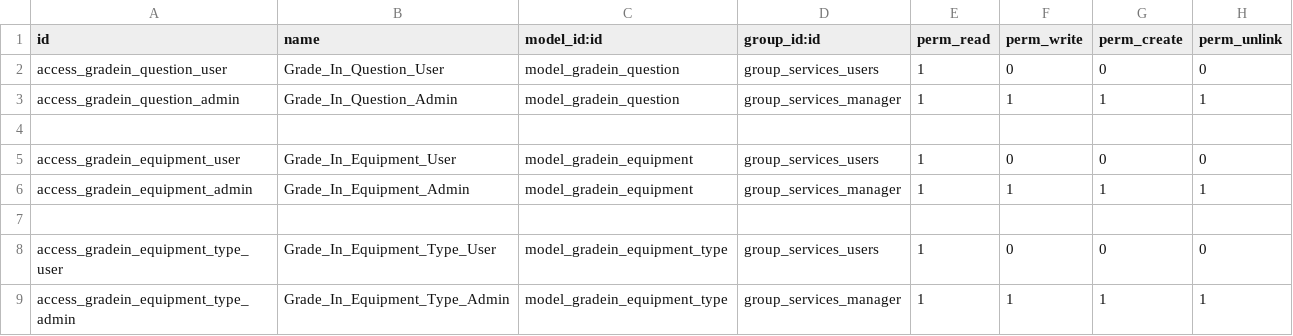
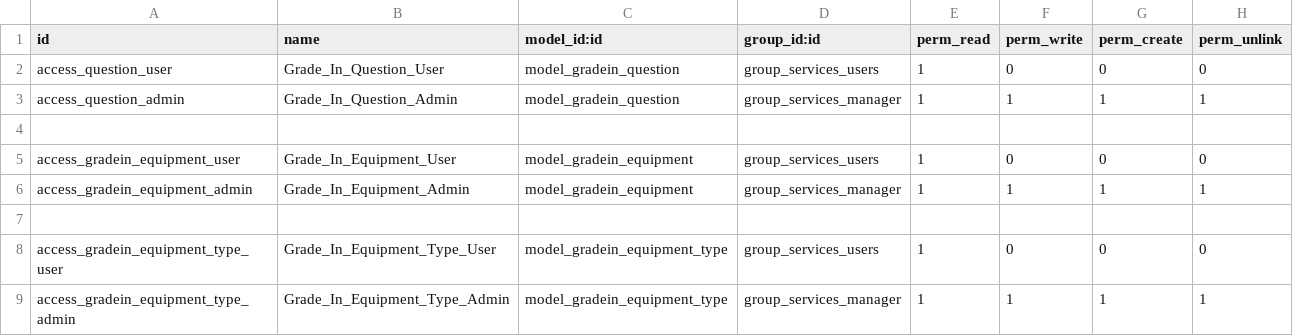
Before and after one commit to lucasale92/Squad3-odoo_gradein, a CSV file: security/ir.model.access.csv, drawn as a sheet.

```diff
--- a/security/ir.model.access.csv
+++ b/security/ir.model.access.csv
@@ -1,4 +1,4 @@
 "id","name","model_id:id","group_id:id","perm_read","perm_write","perm_create","perm_unlink"
-"access_gradein_question_user","Grade_In_Question_User","model_gradein_question","group_services_users",1,0,0,0
-"access_gradein_question_admin","Grade_In_Question_Admin","model_gradein_question","group_services_manager",1,1,1,1
+"access_question_user","Grade_In_Question_User","model_gradein_question","group_services_users",1,0,0,0
+"access_question_admin","Grade_In_Question_Admin","model_gradein_question","group_services_manager",1,1,1,1
 
```
Also changed, not shown: 3 other files.
